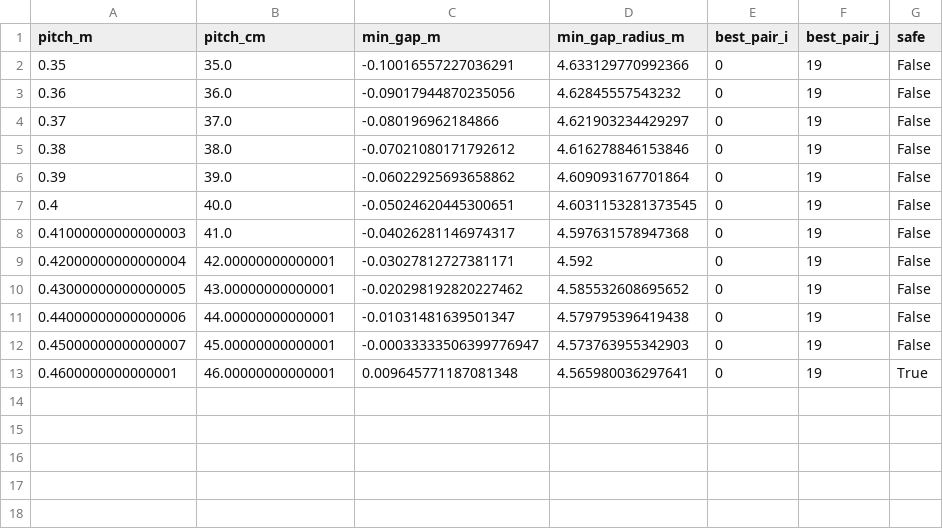
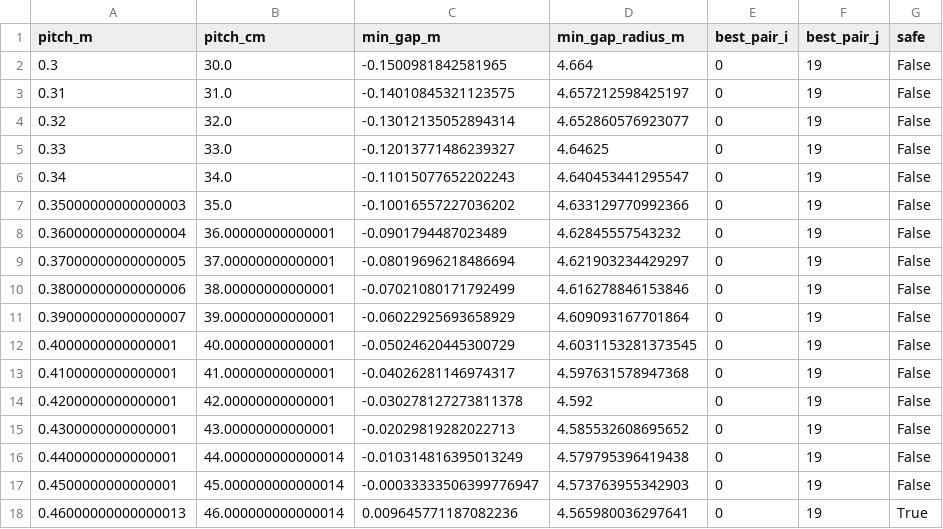
Before and after one commit to fanzi35/MathModel_2024A, a CSV file: outputs/tables/question3_pitch_scan.csv, drawn as a sheet.

```diff
--- a/outputs/tables/question3_pitch_scan.csv
+++ b/outputs/tables/question3_pitch_scan.csv
@@ -1,13 +1,18 @@
 pitch_m,pitch_cm,min_gap_m,min_gap_radius_m,best_pair_i,best_pair_j,safe
-0.35,35.0,-0.10016557227036291,4.633129770992366,0,19,False
-0.36,36.0,-0.09017944870235056,4.62845557543232,0,19,False
-0.37,37.0,-0.080196962184866,4.621903234429297,0,19,False
-0.38,38.0,-0.07021080171792612,4.616278846153846,0,19,False
-0.39,39.0,-0.06022925693658862,4.609093167701864,0,19,False
-0.4,40.0,-0.05024620445300651,4.6031153281373545,0,19,False
-0.41000000000000003,41.0,-0.04026281146974317,4.597631578947368,0,19,False
-0.42000000000000004,42.00000000000001,-0.03027812727381171,4.592,0,19,False
-0.43000000000000005,43.00000000000001,-0.020298192820227462,4.585532608695652,0,19,False
-0.44000000000000006,44.00000000000001,-0.01031481639501347,4.579795396419438,0,19,False
-0.45000000000000007,45.00000000000001,-0.00033333506399776947,4.573763955342903,0,19,False
-0.4600000000000001,46.00000000000001,0.009645771187081348,4.565980036297641,0,19,True
+0.3,30.0,-0.1500981842581965,4.664,0,19,False
+0.31,31.0,-0.14010845321123575,4.657212598425197,0,19,False
+0.32,32.0,-0.13012135052894314,4.652860576923077,0,19,False
+0.33,33.0,-0.12013771486239327,4.64625,0,19,False
+0.34,34.0,-0.11015077652202243,4.640453441295547,0,19,False
+0.35000000000000003,35.0,-0.10016557227036202,4.633129770992366,0,19,False
+0.36000000000000004,36.00000000000001,-0.0901794487023489,4.62845557543232,0,19,False
+0.37000000000000005,37.00000000000001,-0.08019696218486694,4.621903234429297,0,19,False
+0.38000000000000006,38.00000000000001,-0.07021080171792499,4.616278846153846,0,19,False
+0.39000000000000007,39.00000000000001,-0.06022925693658929,4.609093167701864,0,19,False
+0.4000000000000001,40.00000000000001,-0.05024620445300729,4.6031153281373545,0,19,False
+0.4100000000000001,41.00000000000001,-0.04026281146974317,4.597631578947368,0,19,False
+0.4200000000000001,42.00000000000001,-0.030278127273811378,4.592,0,19,False
+0.4300000000000001,43.00000000000001,-0.02029819282022713,4.585532608695652,0,19,False
+0.4400000000000001,44.000000000000014,-0.010314816395013249,4.579795396419438,0,19,False
+0.4500000000000001,45.000000000000014,-0.00033333506399776947,4.573763955342903,0,19,False
+0.46000000000000013,46.000000000000014,0.009645771187082236,4.565980036297641,0,19,True
```
Also changed, not shown: outputs/tables/question3_bisection_iterations.csv, 4 other files.
